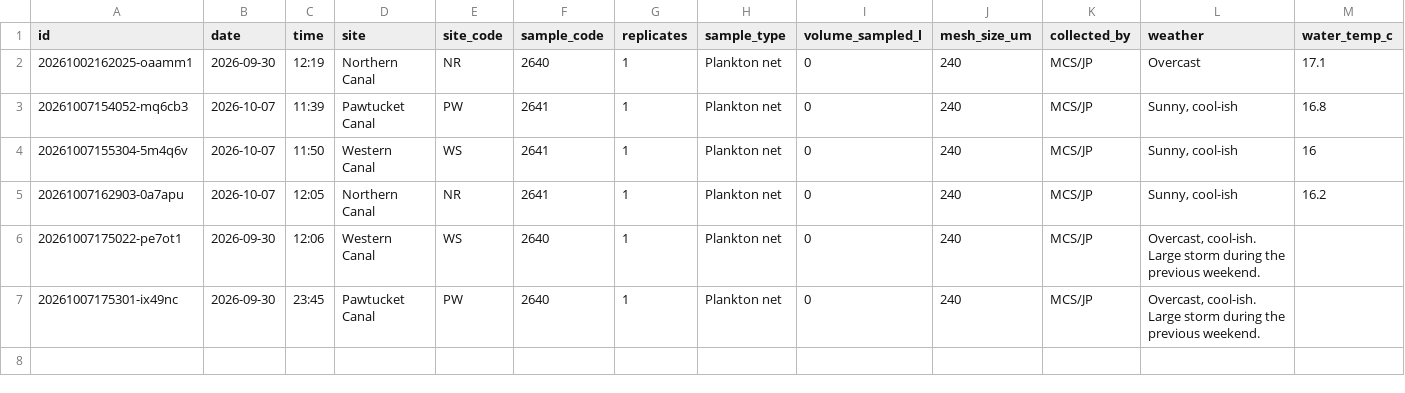
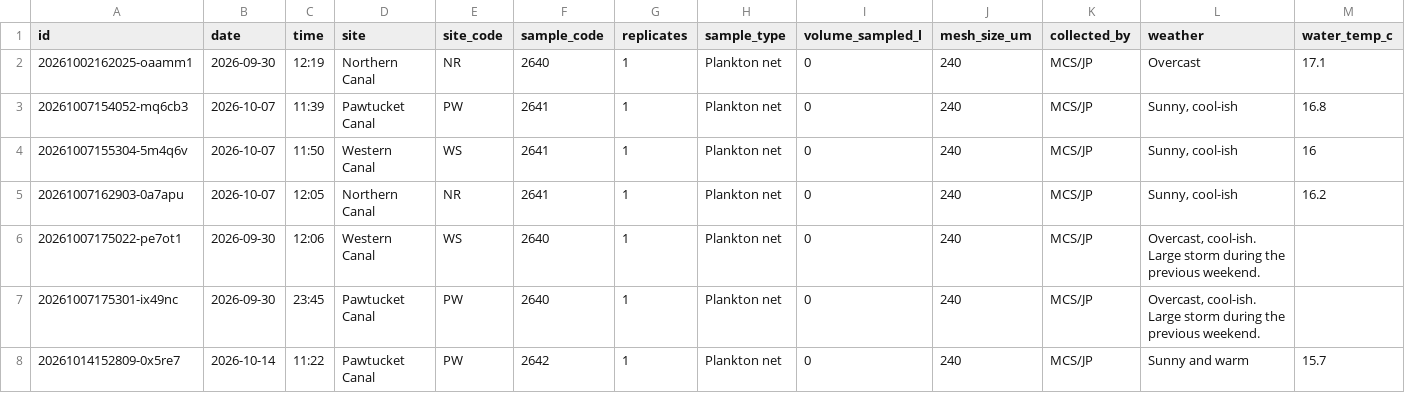
Before and after one commit to ZoopEcoEvo/lowell_canal_zoops, a CSV file: Raw_data/collection_log.csv, drawn as a sheet; only a part is shown; rows hold the shown columns only; the diff names each change by its address in the sheet, - before the commit and + after, or states it on an @@ line.

Commit message:
Collection: PW 2642 (1 reps, MCS/JP)

```diff
--- a/Raw_data/collection_log.csv
+++ b/Raw_data/collection_log.csv
+row 8: 20261014152809-0x5re7 | 2026-10-14 | 11:22 | Pawtucket Canal | PW | 2642 | 1 | Plankton net | 0 | 240 | MCS/JP | Sunny and warm | 15.7
```
